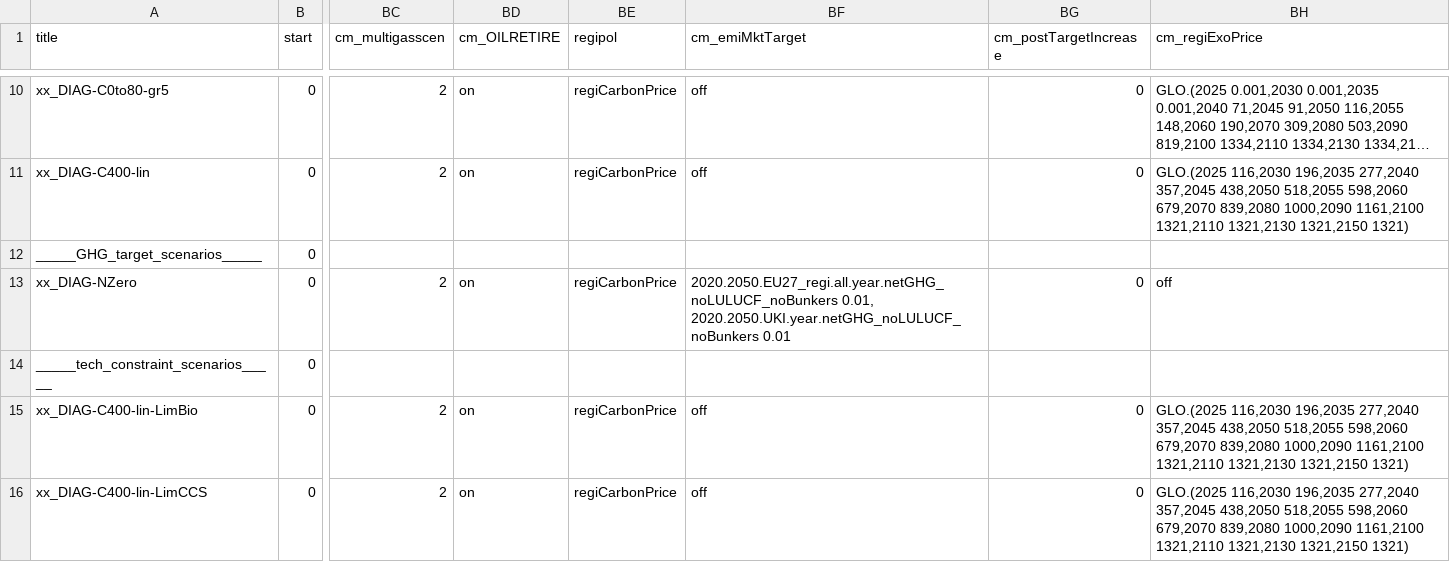
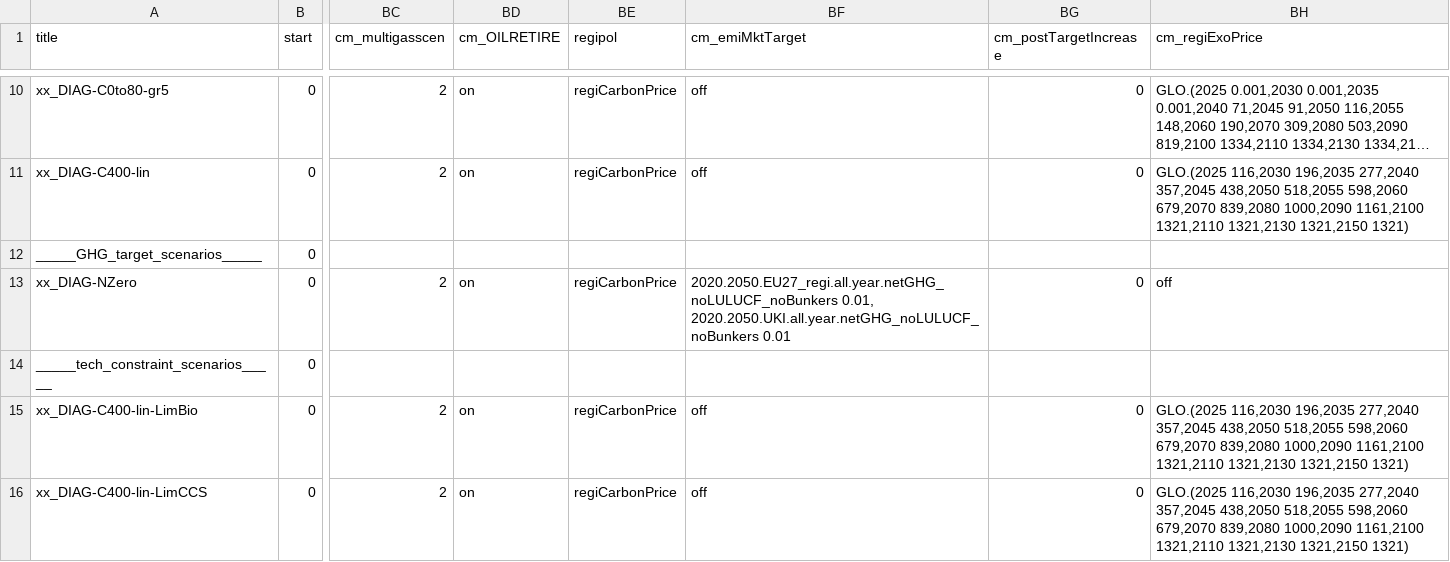
Before and after one commit to remindmodel/remind, a CSV file: config/21_regions_EU11/scenario_config_21_EU11_ECEMF.csv, drawn as a sheet; only a part is shown, gaps mark what is left out; long unchanged cells end in …; the diff names each change by its address in the sheet, - before the commit and + after, or states it on an @@ line.

Commit message:
updating scenario config switch value

```diff
--- a/config/21_regions_EU11/scenario_config_21_EU11_ECEMF.csv
+++ b/config/21_regions_EU11/scenario_config_21_EU11_ECEMF.csv
-BF13 (cm_emiMktTarget): 2020.2050.EU27_regi.all.year.netGHG_noLULUCF_noBunkers 0.01, 2020.2050.UKI.year.netGHG_noLULUCF_noBunkers 0.01
+BF13 (cm_emiMktTarget): 2020.2050.EU27_regi.all.year.netGHG_noLULUCF_noBunkers 0.01, 2020.2050.UKI.all.year.netGHG_noLULUCF_noBunkers 0.01
```
